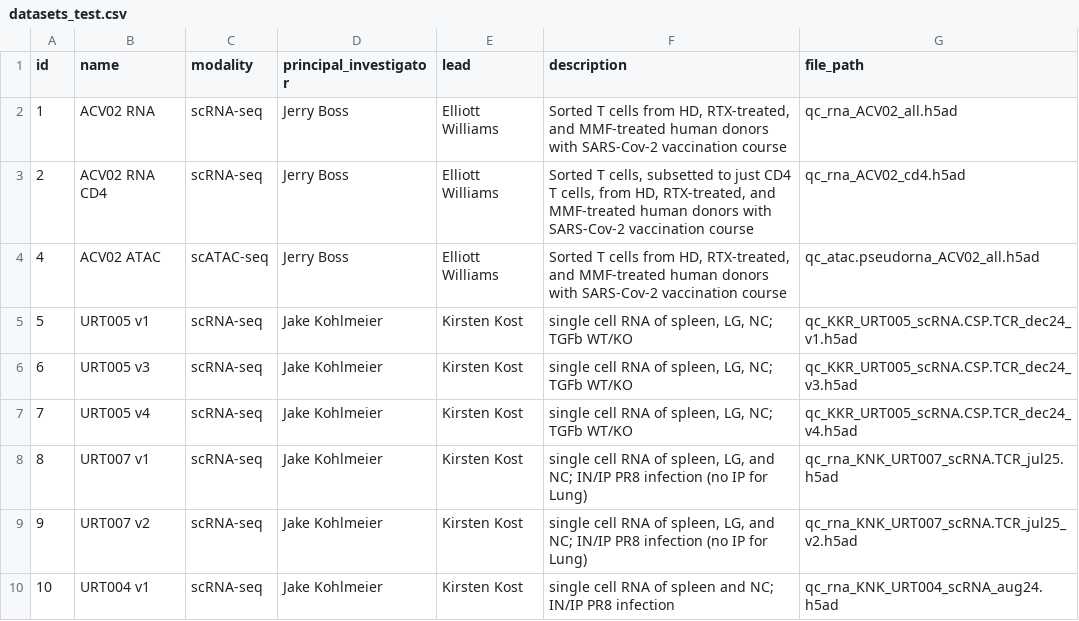
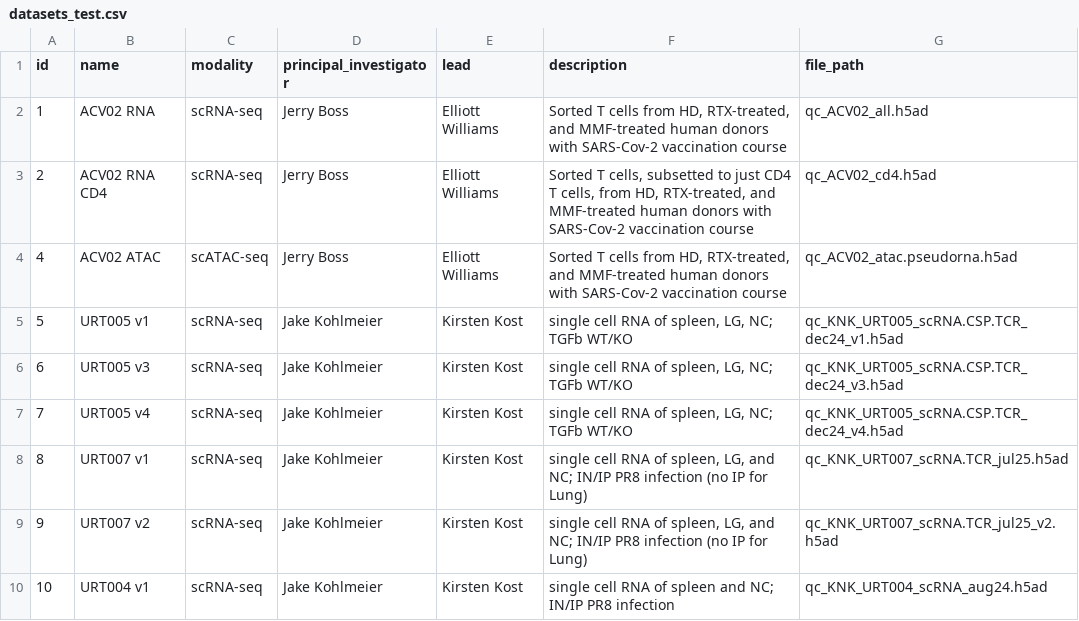
Before and after one commit to willisbillis/cellxgene-gateway, a CSV file: datasets_test.csv, drawn as a sheet.

Commit message:
Update dataset file paths and add waitress dependency
- Modified dataset file paths in datasets_test.csv for consistency.
- Added waitress to requirements.txt for improved server performance.
- Created run_gateway.sh script to set environment variables and launch cellxgene-gateway.

```diff
--- a/datasets_test.csv
+++ b/datasets_test.csv
@@ -1,10 +1,10 @@
 id,name,modality,principal_investigator,lead,description,file_path
-1,ACV02 RNA,scRNA-seq,Jerry Boss,Elliott Williams,"Sorted T cells from HD, RTX-treated, and MMF-treated human donors with SARS-Cov-2 vaccination course",qc_rna_ACV02_all.h5ad
-2,ACV02 RNA CD4,scRNA-seq,Jerry Boss,Elliott Williams,"Sorted T cells, subsetted to just CD4 T cells, from HD, RTX-treated, and MMF-treated human donors with SARS-Cov-2 vaccination course",qc_rna_ACV02_cd4.h5ad
-4,ACV02 ATAC,scATAC-seq,Jerry Boss,Elliott Williams,"Sorted T cells from HD, RTX-treated, and MMF-treated human donors with SARS-Cov-2 vaccination course",qc_atac.pseudorna_ACV02_all.h5ad
-5,URT005 v1,scRNA-seq,Jake Kohlmeier,Kirsten Kost,"single cell RNA of spleen, LG, NC; TGFb WT/KO",qc_KKR_URT005_scRNA.CSP.TCR_dec24_v1.h5ad
-6,URT005 v3,scRNA-seq,Jake Kohlmeier,Kirsten Kost,"single cell RNA of spleen, LG, NC; TGFb WT/KO",qc_KKR_URT005_scRNA.CSP.TCR_dec24_v3.h5ad
-7,URT005 v4,scRNA-seq,Jake Kohlmeier,Kirsten Kost,"single cell RNA of spleen, LG, NC; TGFb WT/KO",qc_KKR_URT005_scRNA.CSP.TCR_dec24_v4.h5ad
-8,URT007 v1,scRNA-seq,Jake Kohlmeier,Kirsten Kost,"single cell RNA of spleen, LG, and NC; IN/IP PR8 infection (no IP for Lung)",qc_rna_KNK_URT007_scRNA.TCR_jul25.h5ad
-9,URT007 v2,scRNA-seq,Jake Kohlmeier,Kirsten Kost,"single cell RNA of spleen, LG, and NC; IN/IP PR8 infection (no IP for Lung)",qc_rna_KNK_URT007_scRNA.TCR_jul25_v2.h5ad
-10,URT004 v1,scRNA-seq,Jake Kohlmeier,Kirsten Kost,"single cell RNA of spleen and NC; IN/IP PR8 infection",qc_rna_KNK_URT004_scRNA_aug24.h5ad
+1,ACV02 RNA,scRNA-seq,Jerry Boss,Elliott Williams,"Sorted T cells from HD, RTX-treated, and MMF-treated human donors with SARS-Cov-2 vaccination course",qc_ACV02_all.h5ad
+2,ACV02 RNA CD4,scRNA-seq,Jerry Boss,Elliott Williams,"Sorted T cells, subsetted to just CD4 T cells, from HD, RTX-treated, and MMF-treated human donors with SARS-Cov-2 vaccination course",qc_ACV02_cd4.h5ad
+4,ACV02 ATAC,scATAC-seq,Jerry Boss,Elliott Williams,"Sorted T cells from HD, RTX-treated, and MMF-treated human donors with SARS-Cov-2 vaccination course",qc_ACV02_atac.pseudorna.h5ad
+5,URT005 v1,scRNA-seq,Jake Kohlmeier,Kirsten Kost,"single cell RNA of spleen, LG, NC; TGFb WT/KO",qc_KNK_URT005_scRNA.CSP.TCR_dec24_v1.h5ad
+6,URT005 v3,scRNA-seq,Jake Kohlmeier,Kirsten Kost,"single cell RNA of spleen, LG, NC; TGFb WT/KO",qc_KNK_URT005_scRNA.CSP.TCR_dec24_v3.h5ad
+7,URT005 v4,scRNA-seq,Jake Kohlmeier,Kirsten Kost,"single cell RNA of spleen, LG, NC; TGFb WT/KO",qc_KNK_URT005_scRNA.CSP.TCR_dec24_v4.h5ad
+8,URT007 v1,scRNA-seq,Jake Kohlmeier,Kirsten Kost,"single cell RNA of spleen, LG, and NC; IN/IP PR8 infection (no IP for Lung)",qc_KNK_URT007_scRNA.TCR_jul25.h5ad
+9,URT007 v2,scRNA-seq,Jake Kohlmeier,Kirsten Kost,"single cell RNA of spleen, LG, and NC; IN/IP PR8 infection (no IP for Lung)",qc_KNK_URT007_scRNA.TCR_jul25_v2.h5ad
+10,URT004 v1,scRNA-seq,Jake Kohlmeier,Kirsten Kost,"single cell RNA of spleen and NC; IN/IP PR8 infection",qc_KNK_URT004_scRNA_aug24.h5ad
```
Also changed, not shown: 25 other files.
